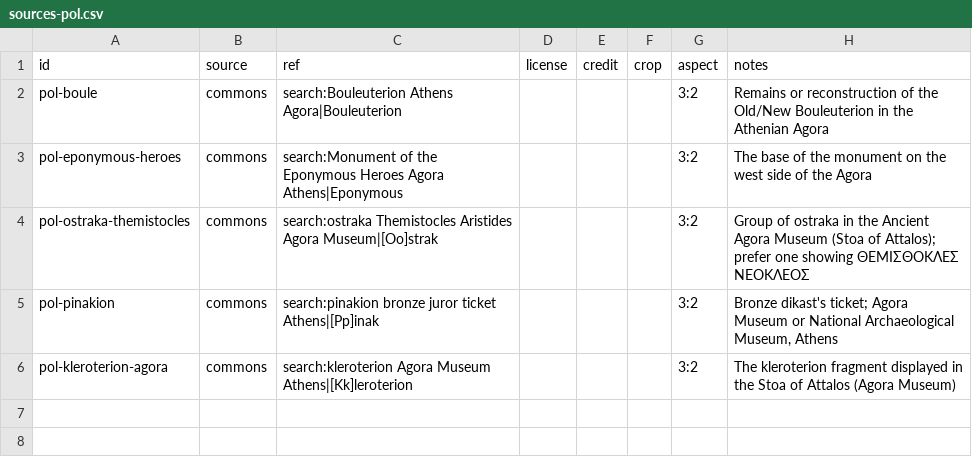
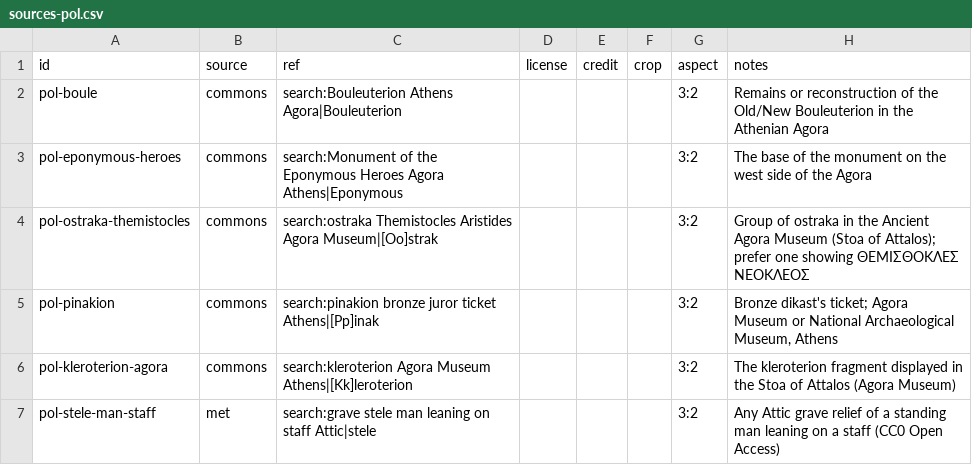
Before and after one commit to rems3n/attic-reader, a CSV file: backend/app/course_data/images/sources-pol.csv, drawn as a sheet.

```diff
--- a/backend/app/course_data/images/sources-pol.csv
+++ b/backend/app/course_data/images/sources-pol.csv
@@ -6 +6,2 @@ pol-pinakion,commons,search:pinakion bronze juror ticket Athens|[Pp]inak,,,,3:2,
 pol-kleroterion-agora,commons,search:kleroterion Agora Museum Athens|[Kk]leroterion,,,,3:2,The kleroterion fragment displayed in the Stoa of Attalos (Agora Museum)
+pol-stele-man-staff,met,search:grave stele man leaning on staff Attic|stele,,,,3:2,Any Attic grave relief of a standing man leaning on a staff (CC0 Open Access)
```
Also changed, not shown: backend/app/course_data/images/sources-myth.csv, 11 other files.
